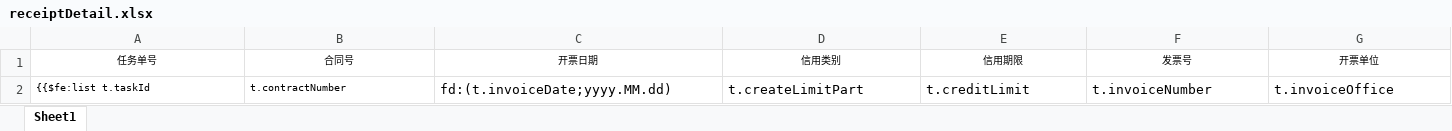
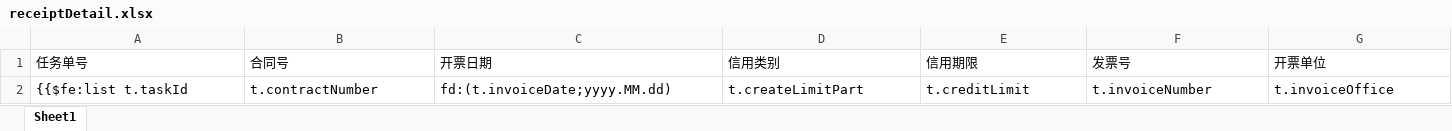
Before and after one commit to cynicgit/invoice, an Excel workbook: src/main/resources/static/excel/receiptDetail.xlsx, sheet Sheet1, drawn as a sheet; only a part is shown; values as stored, in another font and other column widths than the file's, no borders; the diff covers the shown part only; the diff names each change by its address in the sheet, - before the commit and + after, or states it on an @@ line.

Commit message:
receiptDetail.xlsx 修改

```diff
--- a/src/main/resources/static/excel/receiptDetail.xlsx (sheet Sheet1)
+++ b/src/main/resources/static/excel/receiptDetail.xlsx (sheet Sheet1)
@@ A1:G1 text size: larger, alignment: center → left @@
@@ A2:B2 text size: larger @@
```
Also changed, not shown: 1 edited cell and cell formats elsewhere in this sheet.
